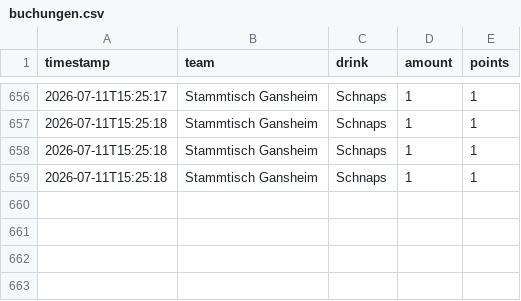
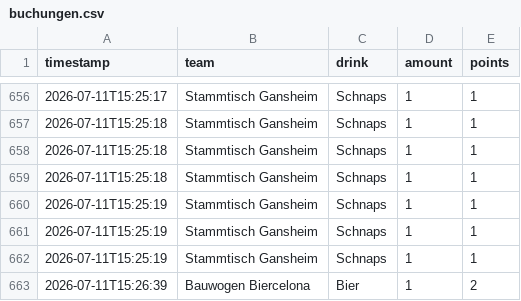
Before and after one commit to JojoMojoe/dritteHalbzeit, a CSV file: buchungen.csv, drawn as a sheet; only a part is shown, gaps mark what is left out; the diff names each change by its address in the sheet, - before the commit and + after, or states it on an @@ line.

```diff
--- a/buchungen.csv
+++ b/buchungen.csv
+row 660: 2026-07-11T15:25:19 | Stammtisch Gansheim | Schnaps | 1 | 1
+row 661: 2026-07-11T15:25:19 | Stammtisch Gansheim | Schnaps | 1 | 1
+row 662: 2026-07-11T15:25:19 | Stammtisch Gansheim | Schnaps | 1 | 1
+row 663: 2026-07-11T15:26:39 | Bauwogen Biercelona | Bier | 1 | 2
```
Also changed, not shown: 2 other files.
